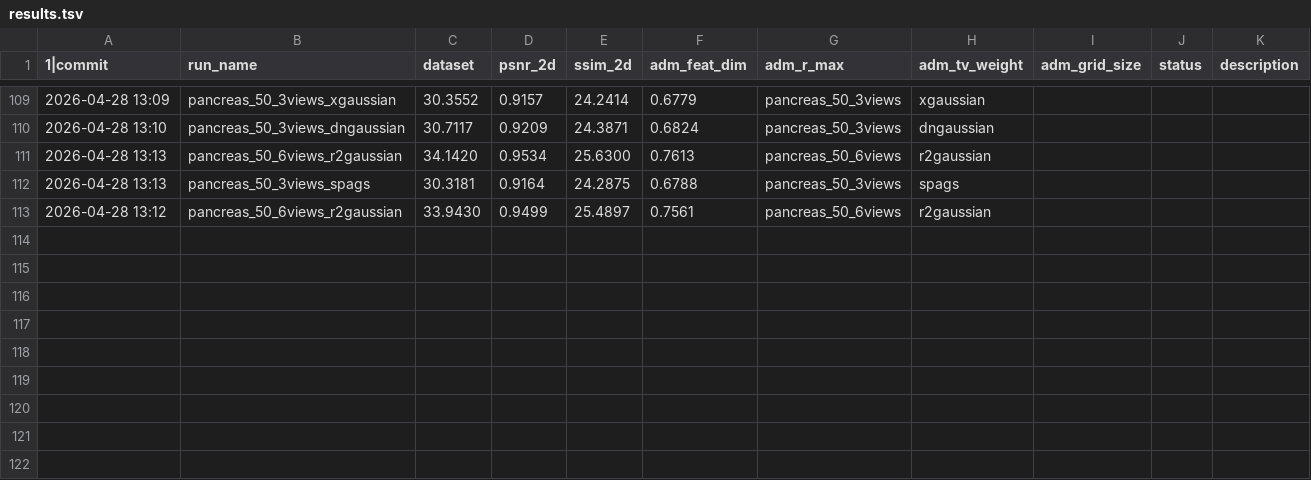
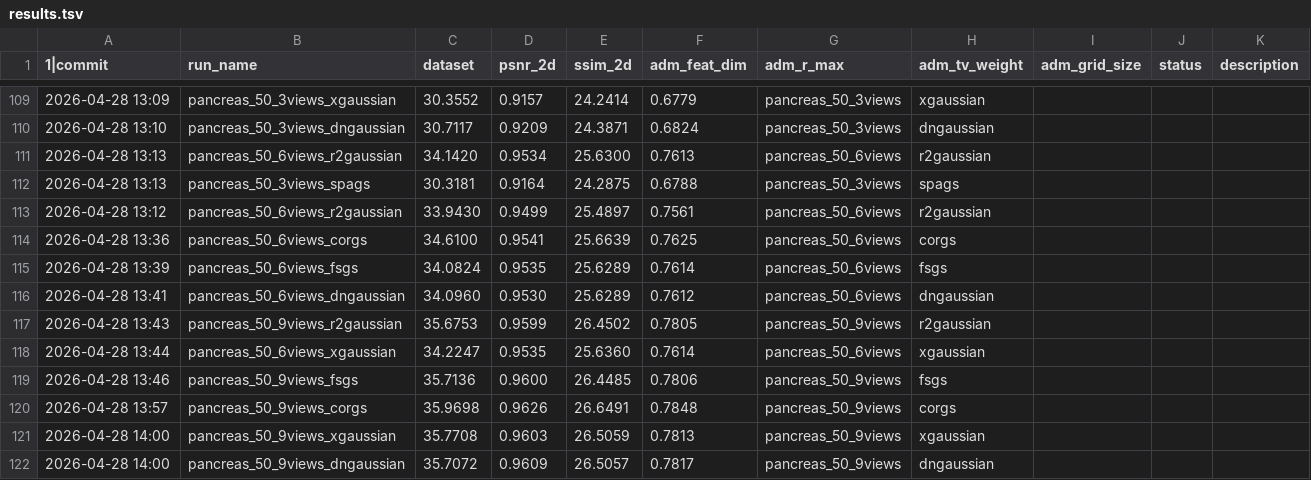
Before and after one commit to hqy2020/SPAGS, a TSV file: cc-agent/autoresearch/results.tsv, drawn as a sheet; only a part is shown, gaps mark what is left out.

```diff
--- a/cc-agent/autoresearch/results.tsv
+++ b/cc-agent/autoresearch/results.tsv
@@ -113 +113,10 @@
 2026-04-28 13:12	pancreas_50_6views_r2gaussian	33.9430	0.9499	25.4897	0.7561	pancreas_50_6views	r2gaussian
+2026-04-28 13:36	pancreas_50_6views_corgs	34.6100	0.9541	25.6639	0.7625	pancreas_50_6views	corgs
+2026-04-28 13:39	pancreas_50_6views_fsgs	34.0824	0.9535	25.6289	0.7614	pancreas_50_6views	fsgs
+2026-04-28 13:41	pancreas_50_6views_dngaussian	34.0960	0.9530	25.6289	0.7612	pancreas_50_6views	dngaussian
+2026-04-28 13:43	pancreas_50_9views_r2gaussian	35.6753	0.9599	26.4502	0.7805	pancreas_50_9views	r2gaussian
+2026-04-28 13:44	pancreas_50_6views_xgaussian	34.2247	0.9535	25.6360	0.7614	pancreas_50_6views	xgaussian
+2026-04-28 13:46	pancreas_50_9views_fsgs	35.7136	0.9600	26.4485	0.7806	pancreas_50_9views	fsgs
+2026-04-28 13:57	pancreas_50_9views_corgs	35.9698	0.9626	26.6491	0.7848	pancreas_50_9views	corgs
+2026-04-28 14:00	pancreas_50_9views_xgaussian	35.7708	0.9603	26.5059	0.7813	pancreas_50_9views	xgaussian
+2026-04-28 14:00	pancreas_50_9views_dngaussian	35.7072	0.9609	26.5057	0.7817	pancreas_50_9views	dngaussian
```
Also changed, not shown: 1 other file.
